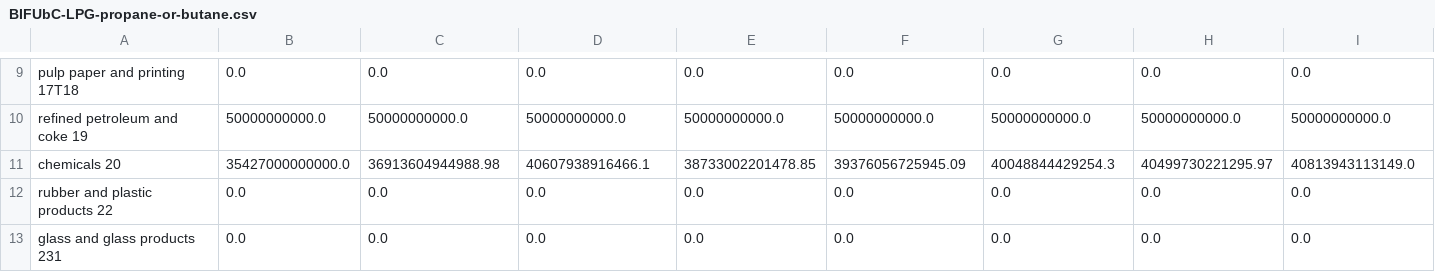
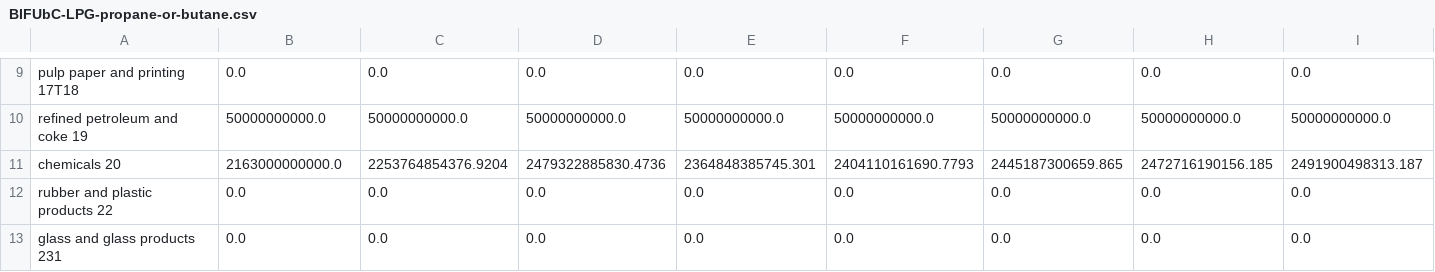
Before and after one commit to EnergyInnovation/eps-mississippi, a CSV file: InputData/indst/BIFUbC/BIFUbC-LPG-propane-or-butane.csv, drawn as a sheet; only a part is shown, gaps mark what is left out; removed rows and columns are numbered as before the commit, all else as after; rows hold the shown columns only; the diff names each change by its address in the sheet, - before the commit and + after, or states it on an @@ line.

```diff
--- a/InputData/indst/BIFUbC/BIFUbC-LPG-propane-or-butane.csv
+++ b/InputData/indst/BIFUbC/BIFUbC-LPG-propane-or-butane.csv
-row 11: chemicals 20 | 35427000000000.0 | 36913604944988.98 | 40607938916466.1 | 38733002201478.85 | 39376056725945.09 | 40048844429254.3 | 40499730221295.97 | 40813943113149.0
+row 11: chemicals 20 | 2163000000000.0 | 2253764854376.9204 | 2479322885830.4736 | 2364848385745.301 | 2404110161690.7793 | 2445187300659.865 | 2472716190156.185 | 2491900498313.187
```
Also changed, not shown: InputData/indst/BIFUbC/BIFUbC-petroleum-diesel.csv, InputData/webappdata/Supporting Data.csv, 6 other files.
